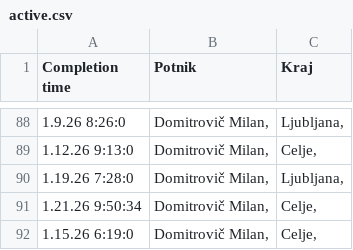
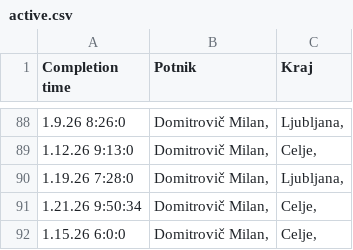
Before and after one commit to SRP-B/dat-za, a CSV file: active.csv, drawn as a sheet; only a part is shown, gaps mark what is left out.

Commit message:
EditAppv12

```diff
--- a/active.csv
+++ b/active.csv
@@ -91,2 +91,2 @@
 1.21.26 9:50:34;"Domitrovič Milan,";"Celje,"
-1.15.26 6:19:0;"Domitrovič Milan,";"Celje,"
+1.15.26 6:0:0;"Domitrovič Milan,";"Celje,"
```
